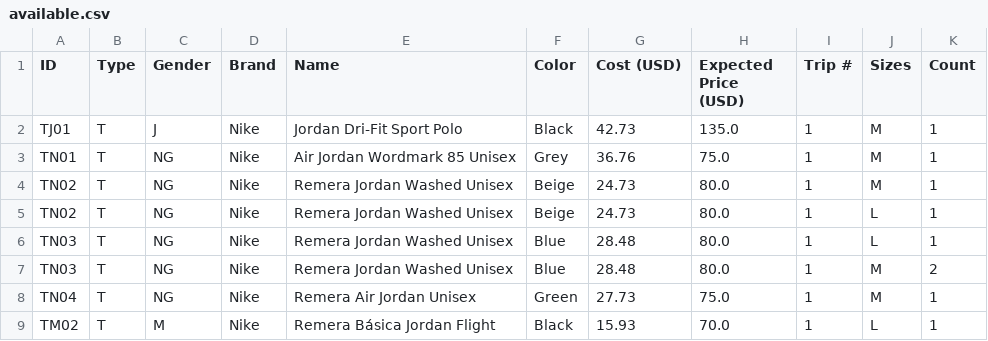
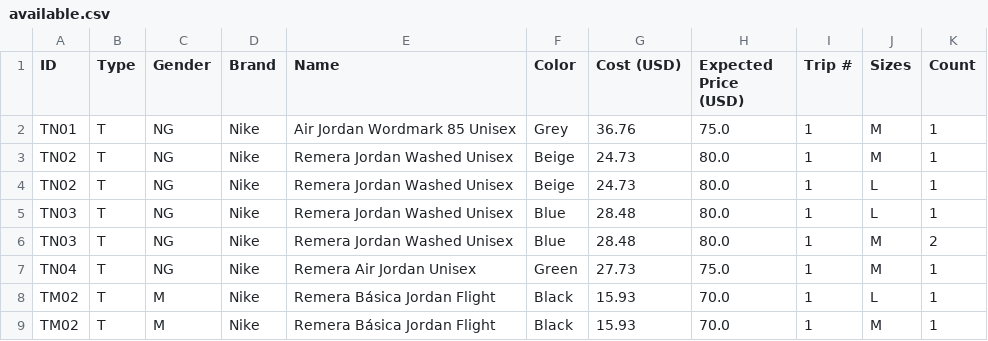
Before and after one commit to mica-92/fily_private, a CSV file: available.csv, drawn as a sheet; only a part is shown; the shorter side is filled out with more unchanged rows.

```diff
--- a/available.csv
+++ b/available.csv
@@ -1,3 +1,2 @@
 ID,Type,Gender,Brand,Name,Color,Cost (USD),Expected Price (USD),Trip #,Sizes,Count
-TJ01,T,J,Nike,Jordan Dri-Fit Sport Polo,Black,42.73,135.0,1,M,1
 TN01,T,NG,Nike,Air Jordan Wordmark 85 Unisex,Grey,36.76,75.0,1,M,1
```
Also changed, not shown: products.csv, 3 other files.
